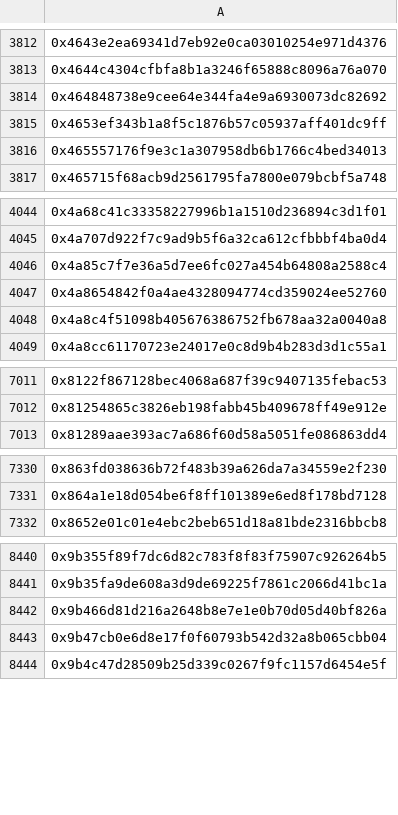
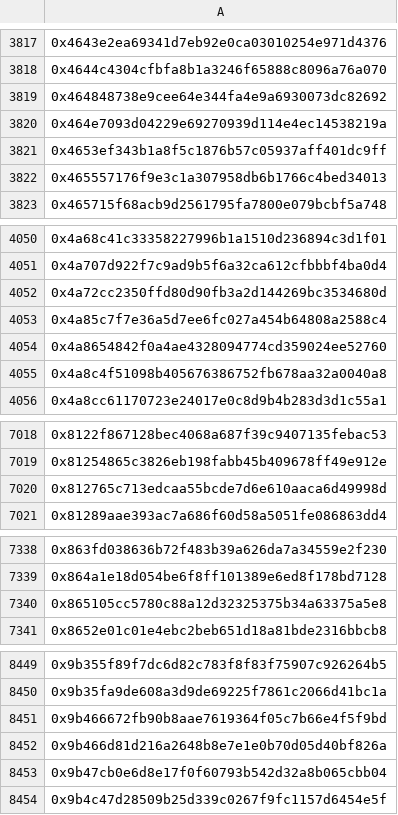
Before and after one commit to hop-protocol/hop-airdrop, a CSV file: src/data/eliminatedSybilAttackers.csv, drawn as a sheet; only a part is shown, gaps mark what is left out; the diff covers the shown part only; the diff names each change by its address in the sheet, - before the commit and + after, or states it on an @@ line.

```diff
--- a/src/data/eliminatedSybilAttackers.csv
+++ b/src/data/eliminatedSybilAttackers.csv
+row 3820: 0x464e7093d04229e69270939d114e4ec14538219a
+row 4052: 0x4a72cc2350ffd80d90fb3a2d144269bc3534680d
+row 7020: 0x812765c713edcaa55bcde7d6e610aaca6d49998d
+row 7340: 0x865105cc5780c88a12d32325375b34a63375a5e8
+row 8451: 0x9b466672fb90b8aae7619364f05c7b66e4f5f9bd
```
Also changed, not shown: 11 added rows elsewhere in this file, 4 other files.
